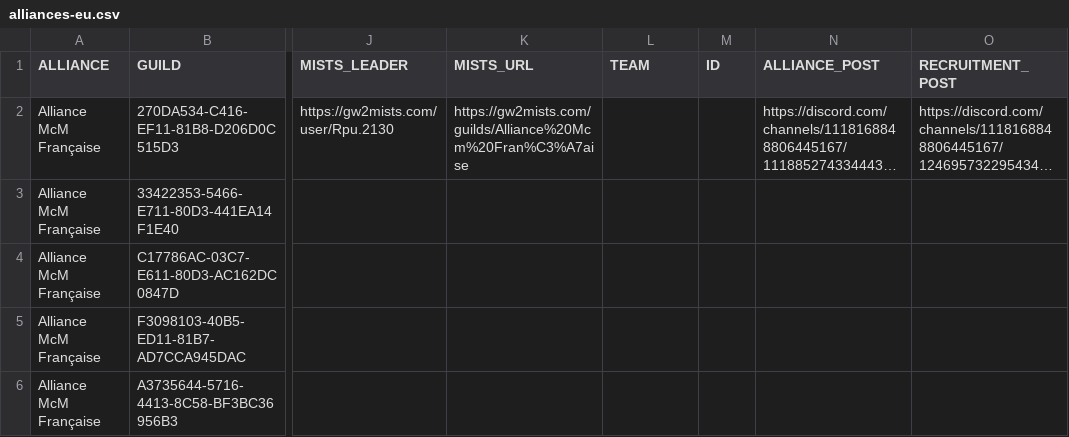
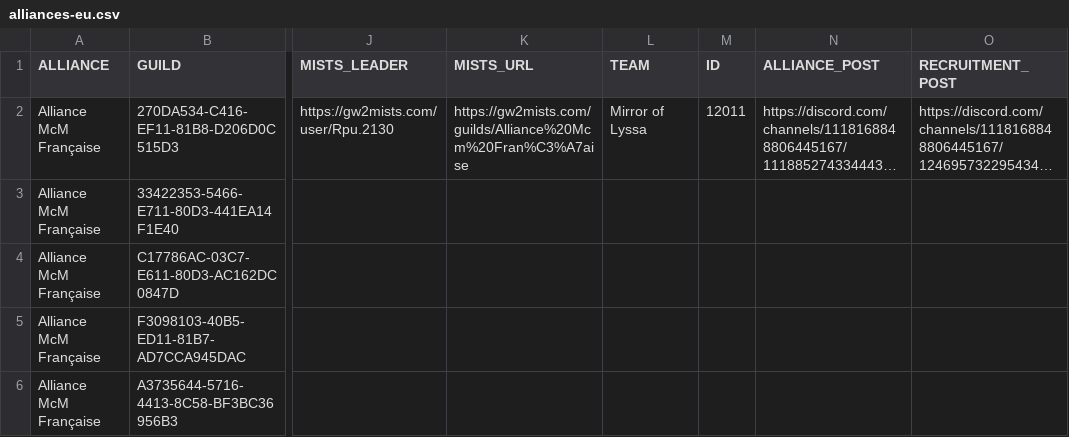
Before and after one commit to gw2skirmish/alliances, a CSV file: alliances-eu.csv, drawn as a sheet; only a part is shown, gaps mark what is left out; long unchanged cells end in …; the diff covers the shown part only; the diff names each change by its address in the sheet, - before the commit and + after, or states it on an @@ line.

Commit message:
add teams to main alliance guilds for 2024-09

```diff
--- a/alliances-eu.csv
+++ b/alliances-eu.csv
-L2 (TEAM): (empty)
+L2 (TEAM): Mirror of Lyssa
-M2 (ID): (empty)
+M2 (ID): 12011
```
Also changed, not shown: 7 added rows, 7 removed rows and 52 edited cells elsewhere in this file.
